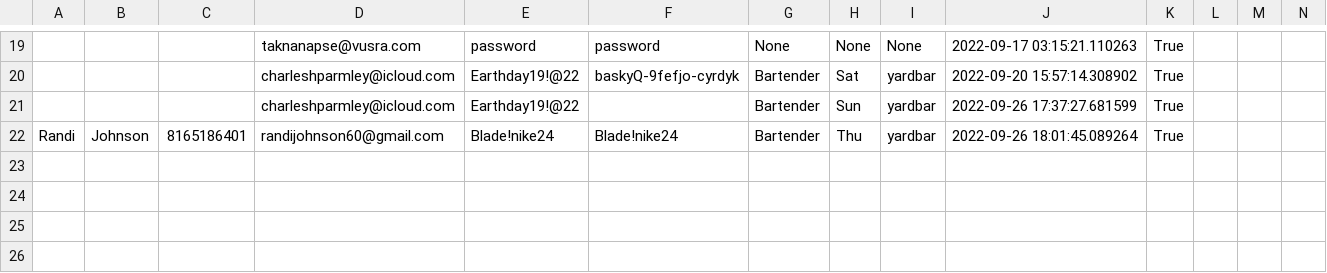
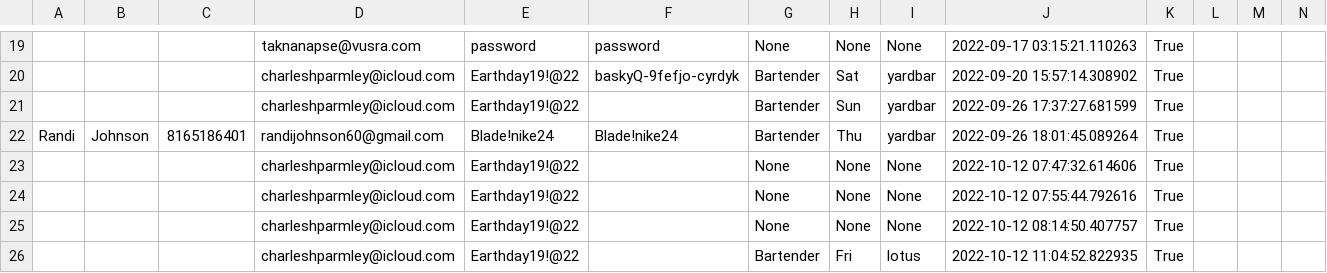
Before and after one commit to 7urtles/auto7shifts, a CSV file: 7shifts.csv, drawn as a sheet; only a part is shown, gaps mark what is left out; rows hold the shown columns only; the diff names each change by its address in the sheet, - before the commit and + after, or states it on an @@ line.

```diff
--- a/7shifts.csv
+++ b/7shifts.csv
+row 23:  |  |  | charleshparmley@icloud.com | Earthday19!@22 |  | None | None | None | 2022-10-12 07:47:32.614606 | True
+row 24:  |  |  | charleshparmley@icloud.com | Earthday19!@22 |  | None | None | None | 2022-10-12 07:55:44.792616 | True
+row 25:  |  |  | charleshparmley@icloud.com | Earthday19!@22 |  | None | None | None | 2022-10-12 08:14:50.407757 | True
+row 26:  |  |  | charleshparmley@icloud.com | Earthday19!@22 |  | Bartender | Fri | lotus | 2022-10-12 11:04:52.822935 | True
```
Also changed, not shown: 1 other file.
